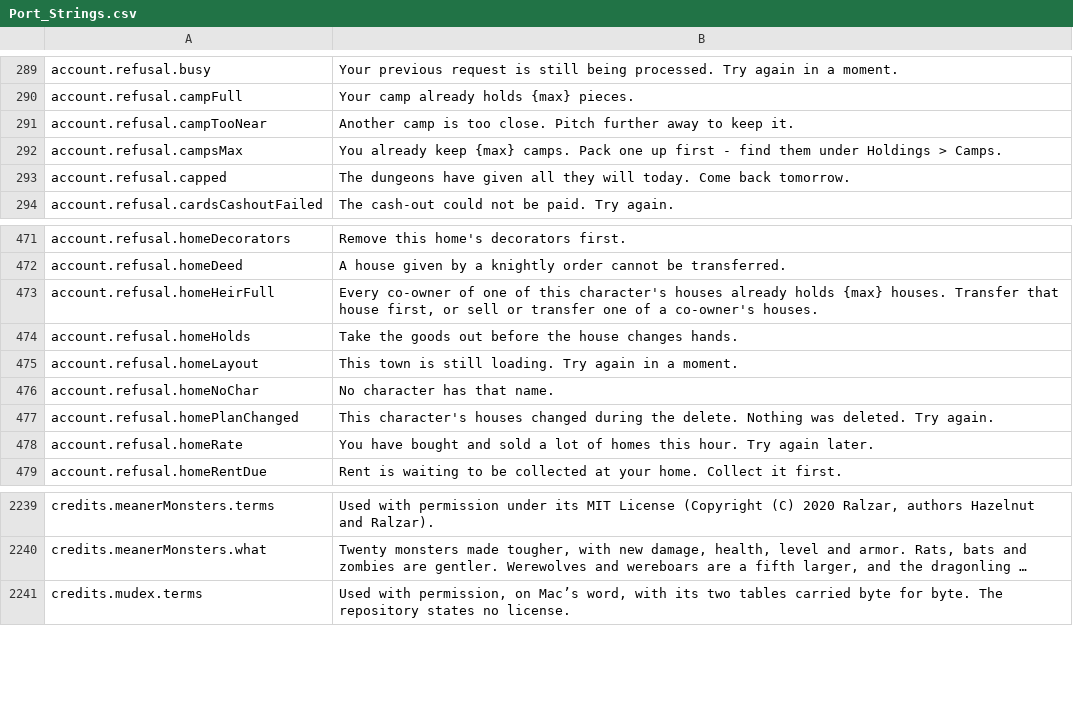
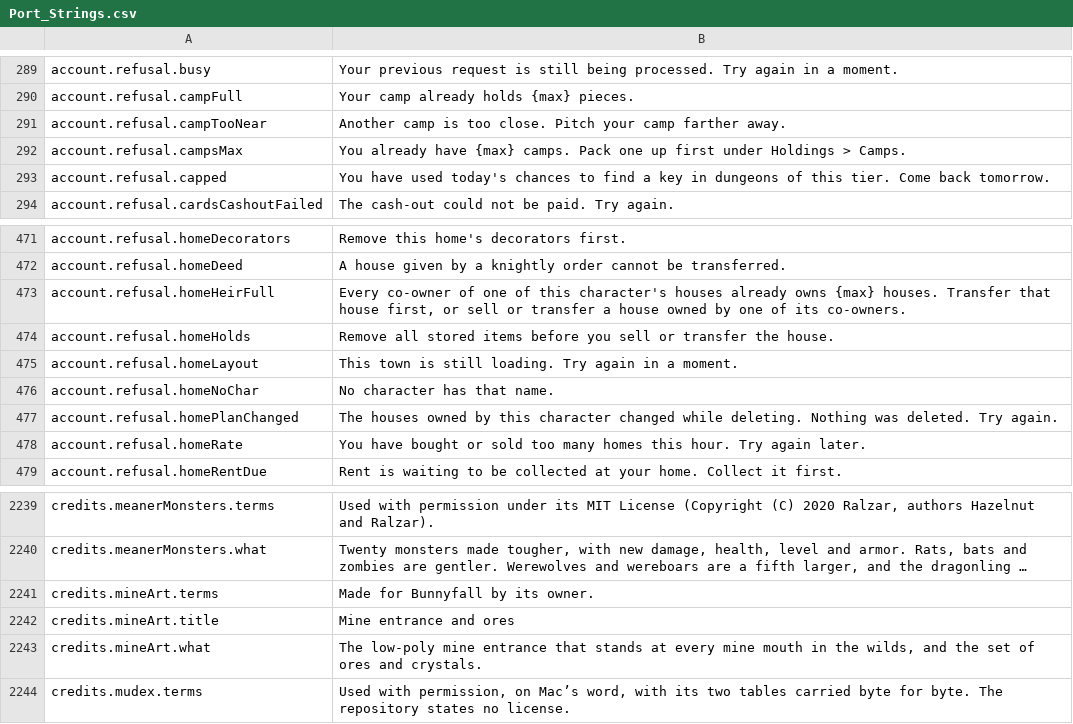
Before and after one commit to Killbow/bunnyfall, a CSV file: locales/en/Port_Strings.csv, drawn as a sheet; only a part is shown, gaps mark what is left out; long unchanged cells end in …; the diff names each change by its address in the sheet, - before the commit and + after, or states it on an @@ line.

Commit message:
Refresh English strings and shorten mining comments

```diff
--- a/locales/en/Port_Strings.csv
+++ b/locales/en/Port_Strings.csv
-B291: …close. Pitch further away to keep it.
+B291: …close. Pitch your camp farther away.
-B292: You already keep {max} camps. Pack one up first - find them under Holdings…
+B292: You already have {max} camps. Pack one up first under Holdings…
-B293: The dungeons have given all they will today. Come back…
+B293: You have used today's chances to find a key in dungeons of this tier. Come back…
-B473: …houses already holds {max} houses. Transfer that house first, or sell or transfer one of a co-owner's houses.
+B473: …houses already owns {max} houses. Transfer that house first, or sell or transfer a house owned by one of its co-owners.
-B474: Take the goods out before the house changes hands.
+B474: Remove all stored items before you sell or transfer the house.
-B477: This character's houses changed during the delete. Nothing was…
+B477: The houses owned by this character changed while deleting. Nothing was…
-B478: …have bought and sold a lot of homes this…
+B478: …have bought or sold too many homes this…
+row 2241: credits.mineArt.terms | Made for Bunnyfall by its owner.
+row 2242: credits.mineArt.title | Mine entrance and ores
+row 2243: credits.mineArt.what | The low-poly mine entrance that stands at every mine mouth in the wilds, and the set of ores and crystals.
```
Also changed, not shown: 15 other files.
